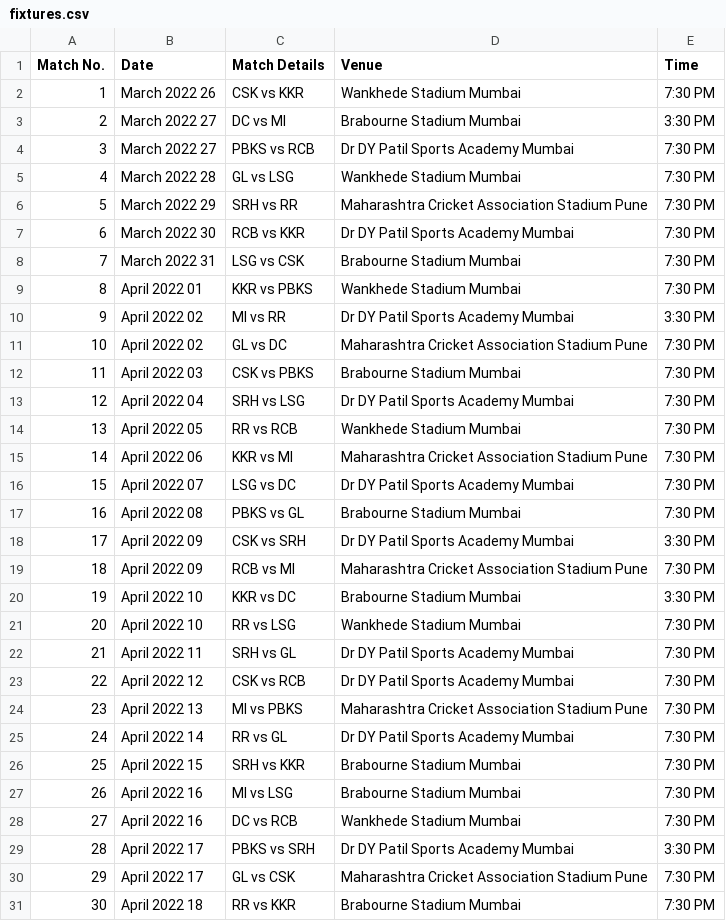
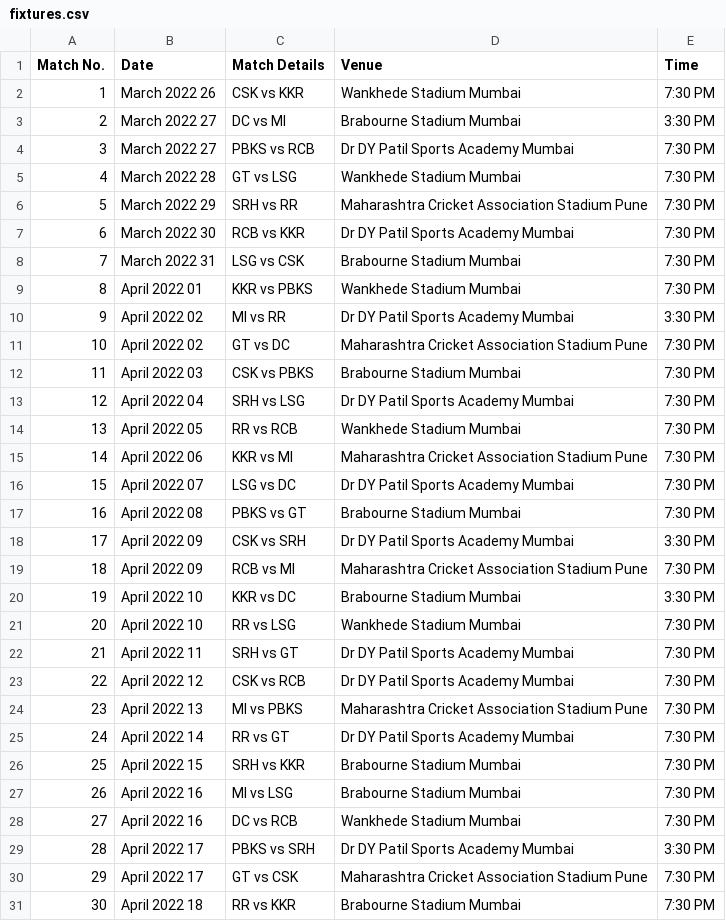
Before and after one commit to alexsanjoseph/ipl-scenario-builder, a CSV file: data/fixtures.csv, drawn as a sheet; only a part is shown; the diff covers the shown part only.

```diff
--- a/data/fixtures.csv
+++ b/data/fixtures.csv
@@ -4,3 +4,3 @@ Match No.,Date,Match Details,Venue,Time
 3,March 2022 27,PBKS vs RCB,Dr DY Patil Sports Academy Mumbai,7:30 PM
-4,March 2022 28,GL vs LSG,Wankhede Stadium Mumbai,7:30 PM
+4,March 2022 28,GT vs LSG,Wankhede Stadium Mumbai,7:30 PM
 5,March 2022 29,SRH vs RR,Maharashtra Cricket Association Stadium Pune,7:30 PM
@@ -10,3 +10,3 @@ Match No.,Date,Match Details,Venue,Time
 9,April 2022 02,MI vs RR,Dr DY Patil Sports Academy Mumbai,3:30 PM
-10,April 2022 02,GL vs DC,Maharashtra Cricket Association Stadium Pune,7:30 PM
+10,April 2022 02,GT vs DC,Maharashtra Cricket Association Stadium Pune,7:30 PM
 11,April 2022 03,CSK vs PBKS,Brabourne Stadium Mumbai,7:30 PM
@@ -16,3 +16,3 @@ Match No.,Date,Match Details,Venue,Time
 15,April 2022 07,LSG vs DC,Dr DY Patil Sports Academy Mumbai,7:30 PM
-16,April 2022 08,PBKS vs GL,Brabourne Stadium Mumbai,7:30 PM
+16,April 2022 08,PBKS vs GT,Brabourne Stadium Mumbai,7:30 PM
 17,April 2022 09,CSK vs SRH,Dr DY Patil Sports Academy Mumbai,3:30 PM
@@ -21,6 +21,6 @@ Match No.,Date,Match Details,Venue,Time
 20,April 2022 10,RR vs LSG,Wankhede Stadium Mumbai,7:30 PM
-21,April 2022 11,SRH vs GL,Dr DY Patil Sports Academy Mumbai,7:30 PM
+21,April 2022 11,SRH vs GT,Dr DY Patil Sports Academy Mumbai,7:30 PM
 22,April 2022 12,CSK vs RCB,Dr DY Patil Sports Academy Mumbai,7:30 PM
 23,April 2022 13,MI vs PBKS,Maharashtra Cricket Association Stadium Pune,7:30 PM
-24,April 2022 14,RR vs GL,Dr DY Patil Sports Academy Mumbai,7:30 PM
+24,April 2022 14,RR vs GT,Dr DY Patil Sports Academy Mumbai,7:30 PM
 25,April 2022 15,SRH vs KKR,Brabourne Stadium Mumbai,7:30 PM
@@ -29,3 +29,3 @@ Match No.,Date,Match Details,Venue,Time
 28,April 2022 17,PBKS vs SRH,Dr DY Patil Sports Academy Mumbai,3:30 PM
-29,April 2022 17,GL vs CSK,Maharashtra Cricket Association Stadium Pune,7:30 PM
+29,April 2022 17,GT vs CSK,Maharashtra Cricket Association Stadium Pune,7:30 PM
 30,April 2022 18,RR vs KKR,Brabourne Stadium Mumbai,7:30 PM
```
Also changed, not shown: 7 edited cells elsewhere in this file, 5 other files.
